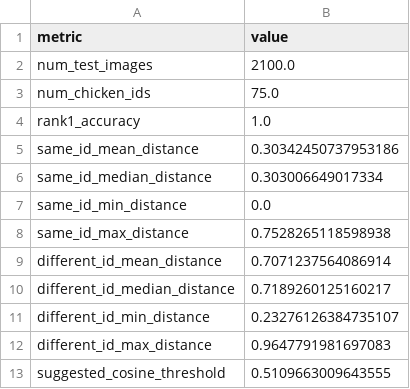
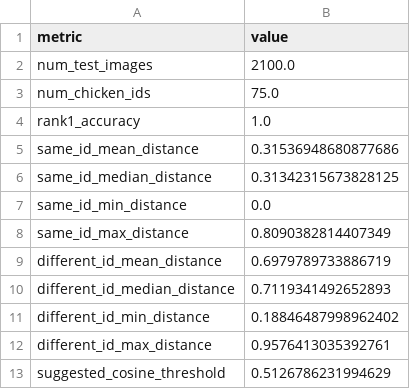
Before and after one commit to LiuPacific/ultralytics, a CSV file: ultralytics/hara/hara_reid/outputs/reid_report.csv, drawn as a sheet.

```diff
--- a/ultralytics/hara/hara_reid/outputs/reid_report.csv
+++ b/ultralytics/hara/hara_reid/outputs/reid_report.csv
@@ -4,10 +4,10 @@ num_chicken_ids,75.0
 rank1_accuracy,1.0
-same_id_mean_distance,0.30342450737953186
-same_id_median_distance,0.303006649017334
+same_id_mean_distance,0.31536948680877686
+same_id_median_distance,0.31342315673828125
 same_id_min_distance,0.0
-same_id_max_distance,0.7528265118598938
-different_id_mean_distance,0.7071237564086914
-different_id_median_distance,0.7189260125160217
-different_id_min_distance,0.23276126384735107
-different_id_max_distance,0.9647791981697083
-suggested_cosine_threshold,0.5109663009643555
+same_id_max_distance,0.8090382814407349
+different_id_mean_distance,0.6979789733886719
+different_id_median_distance,0.7119341492652893
+different_id_min_distance,0.18846487998962402
+different_id_max_distance,0.9576413035392761
+suggested_cosine_threshold,0.5126786231994629
```
Also changed, not shown: ultralytics/hara/hara_reid/outputs/training_log.csv, 15 other files.
